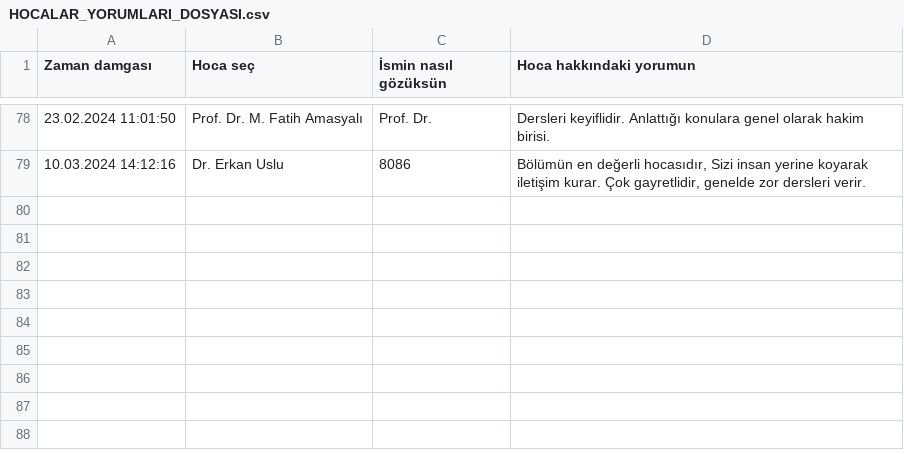
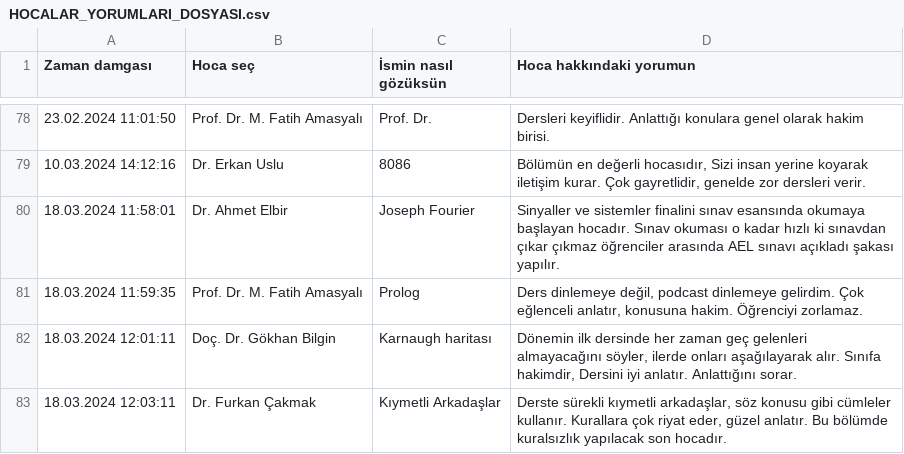
Before and after one commit to baselkelziye/YTU_Bilgisayar_Muhendisligi_Arsiv, a CSV file: readme_olustur/HOCALAR_YORUMLARI_DOSYASI.csv, drawn as a sheet; only a part is shown, gaps mark what is left out; the diff names each change by its address in the sheet, - before the commit and + after, or states it on an @@ line.

Commit message:
rutin readme güncellemesi (robot)

```diff
--- a/readme_olustur/HOCALAR_YORUMLARI_DOSYASI.csv
+++ b/readme_olustur/HOCALAR_YORUMLARI_DOSYASI.csv
+row 80: 18.03.2024 11:58:01 | Dr. Ahmet Elbir | Joseph Fourier | Sinyaller ve sistemler finalini sınav esansında okumaya başlayan hocadır. Sınav okuması o kadar hızlı ki sınavdan çıkar çıkmaz öğrenciler arasında AEL sınavı açıkladı şakası yapılır.
+row 81: 18.03.2024 11:59:35 | Prof. Dr. M. Fatih Amasyalı | Prolog | Ders dinlemeye değil, podcast dinlemeye gelirdim. Çok eğlenceli anlatır, konusuna hakim. Öğrenciyi zorlamaz.
+row 82: 18.03.2024 12:01:11 | Doç. Dr. Gökhan Bilgin | Karnaugh haritası | Dönemin ilk dersinde her zaman geç gelenleri almayacağını söyler, ilerde onları aşağılayarak alır. Sınıfa hakimdir, Dersini iyi anlatır. Anlattığını sorar.
+row 83: 18.03.2024 12:03:11 | Dr. Furkan Çakmak | Kıymetli Arkadaşlar | Derste sürekli kıymetli arkadaşlar, söz konusu gibi cümleler kullanır. Kurallara çok riyat eder, güzel anlatır. Bu bölümde kuralsızlık yapılacak son hocadır.
```
Also changed, not shown: readme_olustur/DERSLER_YILDIZLARI_DOSYASI.csv, 7 other files.
